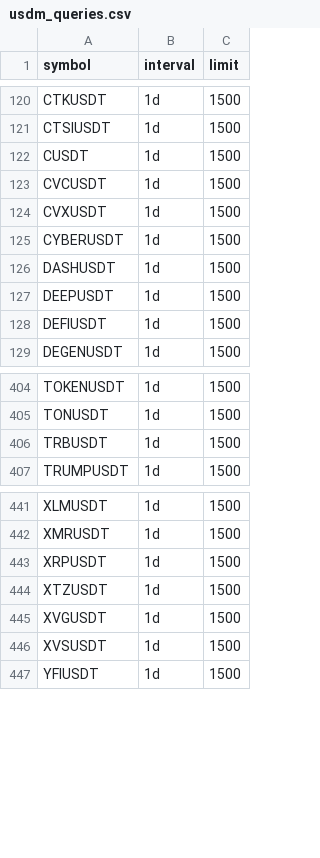
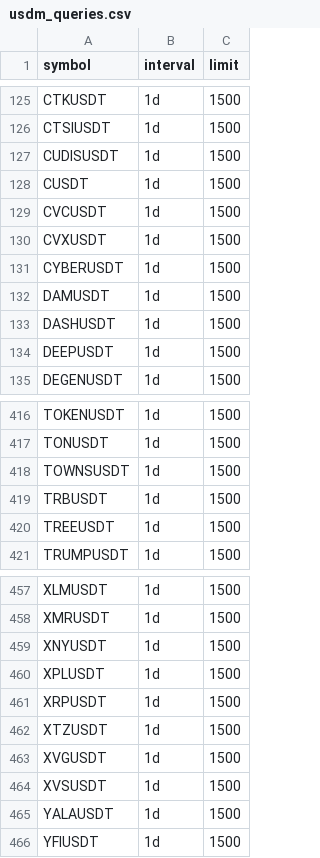
Before and after one commit to siegfried/beholder-binance-config, a CSV file: usdm_queries.csv, drawn as a sheet; only a part is shown, gaps mark what is left out; the diff covers the shown part only.

Commit message:
Update list

```diff
--- a/usdm_queries.csv
+++ b/usdm_queries.csv
@@ -121,2 +126,3 @@ CTKUSDT,1d,1500
 CTSIUSDT,1d,1500
+CUDISUSDT,1d,1500
 CUSDT,1d,1500
@@ -125,5 +131,5 @@ CVXUSDT,1d,1500
 CYBERUSDT,1d,1500
+DAMUSDT,1d,1500
 DASHUSDT,1d,1500
 DEEPUSDT,1d,1500
-DEFIUSDT,1d,1500
 DEGENUSDT,1d,1500
@@ -405,3 +417,5 @@ TOKENUSDT,1d,1500
 TONUSDT,1d,1500
+TOWNSUSDT,1d,1500
 TRBUSDT,1d,1500
+TREEUSDT,1d,1500
 TRUMPUSDT,1d,1500
@@ -442,2 +458,4 @@ XLMUSDT,1d,1500
 XMRUSDT,1d,1500
+XNYUSDT,1d,1500
+XPLUSDT,1d,1500
 XRPUSDT,1d,1500
@@ -446,2 +464,3 @@ XVGUSDT,1d,1500
 XVSUSDT,1d,1500
+YALAUSDT,1d,1500
 YFIUSDT,1d,1500
```
Also changed, not shown: 15 added rows and 1 removed row elsewhere in this file, spot_queries.csv.
